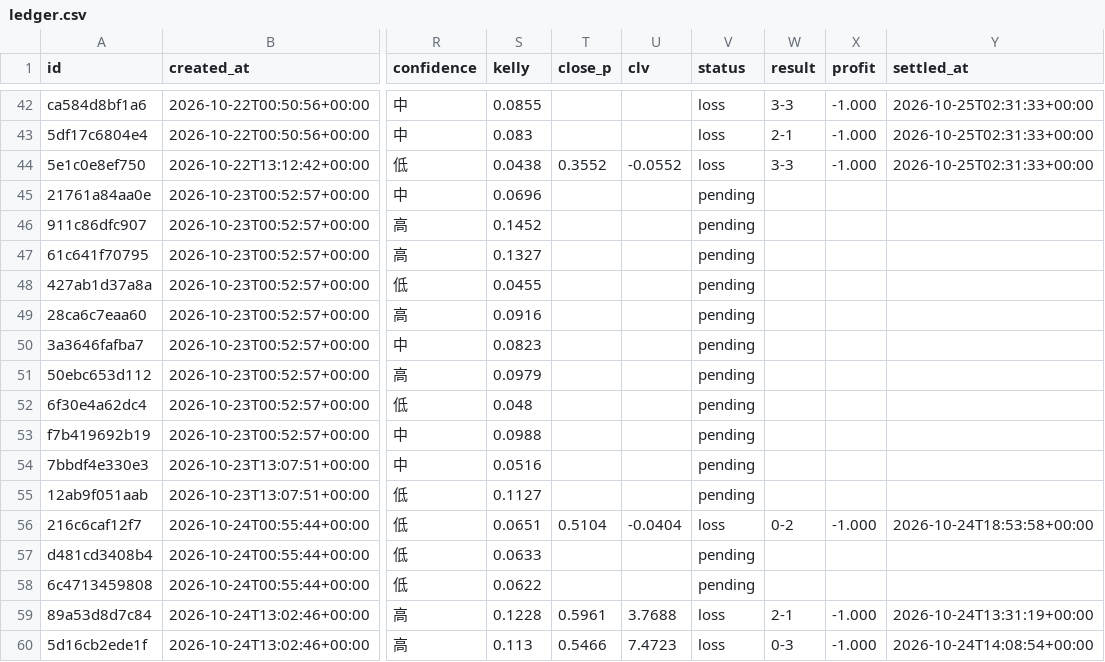
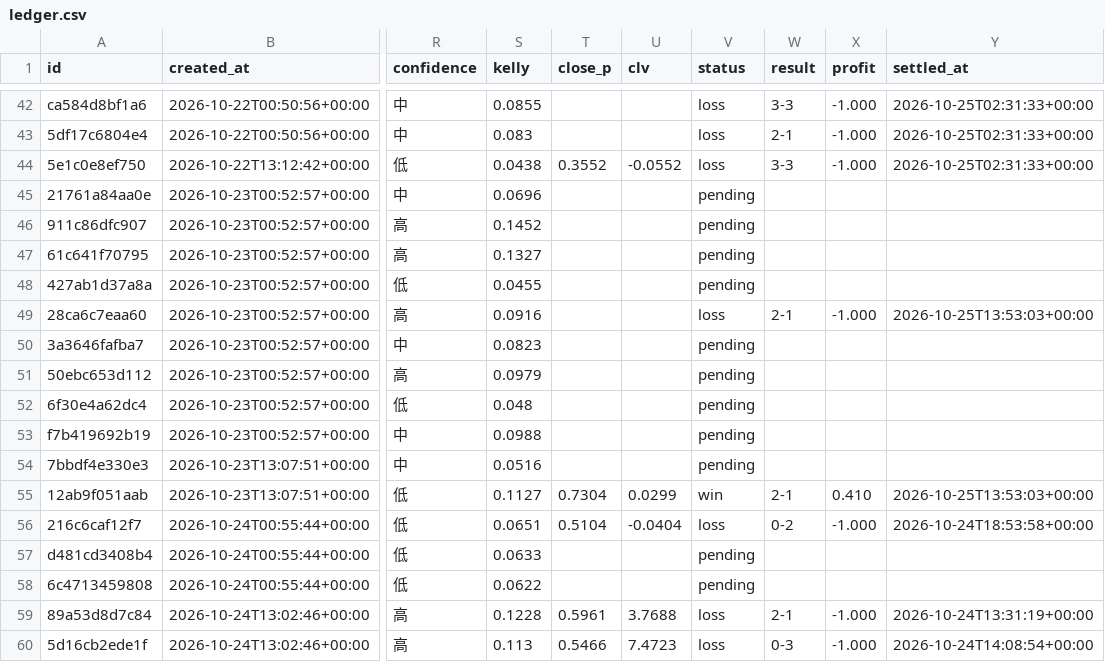
Before and after one commit to panchiyu1-cloud/sports-analyzer, a CSV file: data/ledger.csv, drawn as a sheet; only a part is shown, gaps mark what is left out; the diff names each change by its address in the sheet, - before the commit and + after, or states it on an @@ line.

```diff
--- a/data/ledger.csv
+++ b/data/ledger.csv
-V49 (status): pending
+V49 (status): loss
-W49 (result): (empty)
+W49 (result): 2-1
-X49 (profit): (empty)
+X49 (profit): -1.000
-Y49 (settled_at): (empty)
+Y49 (settled_at): 2026-10-25T13:53:03+00:00
-T55 (close_p): (empty)
+T55 (close_p): 0.7304
-U55 (clv): (empty)
+U55 (clv): 0.0299
-V55 (status): pending
+V55 (status): win
-W55 (result): (empty)
+W55 (result): 2-1
-X55 (profit): (empty)
+X55 (profit): 0.410
-Y55 (settled_at): (empty)
+Y55 (settled_at): 2026-10-25T13:53:03+00:00
```
Also changed, not shown: data/moves/2026-10.csv, data/reviews/football.csv, 12 other files.
